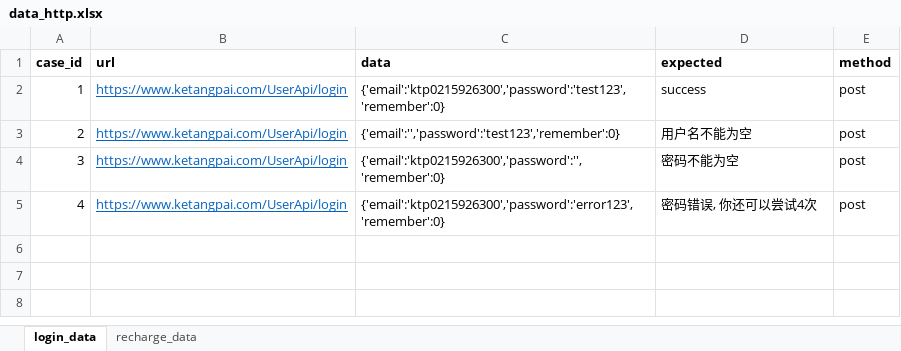
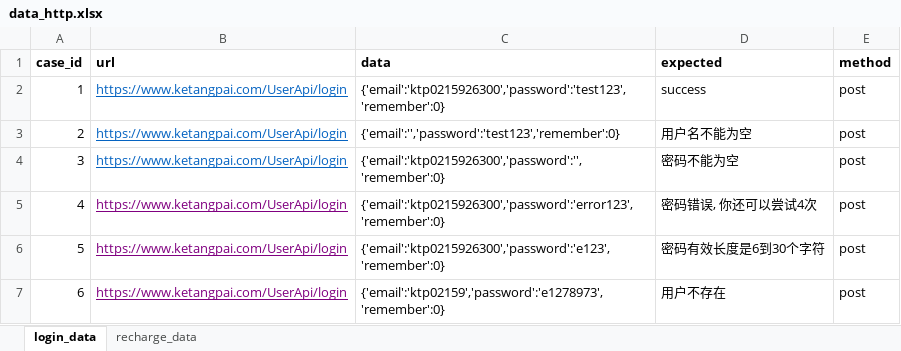
Before and after one commit to hongcyu/unittest_api_demo, an Excel workbook: data/data_http.xlsx, sheet login_data, drawn as a sheet; values as stored, in another font and other column widths than the file's, no borders; the diff names each change by its address in the sheet, - before the commit and + after, or states it on an @@ line.

```diff
--- a/data/data_http.xlsx (sheet login_data)
+++ b/data/data_http.xlsx (sheet login_data)
-B5 text colour: #0563C1
+B5 text colour: #800080
+row 6: 5 | https://www.ketangpai.com/UserApi/login | {'email':'ktp0215926300','password':'e123','remember':0} | 密码有效长度是6到30个字符 | post
+row 7: 6 | https://www.ketangpai.com/UserApi/login | {'email':'ktp02159','password':'e1278973','remember':0} | 用户不存在 | post
```
Also changed, not shown: 7 other files.
